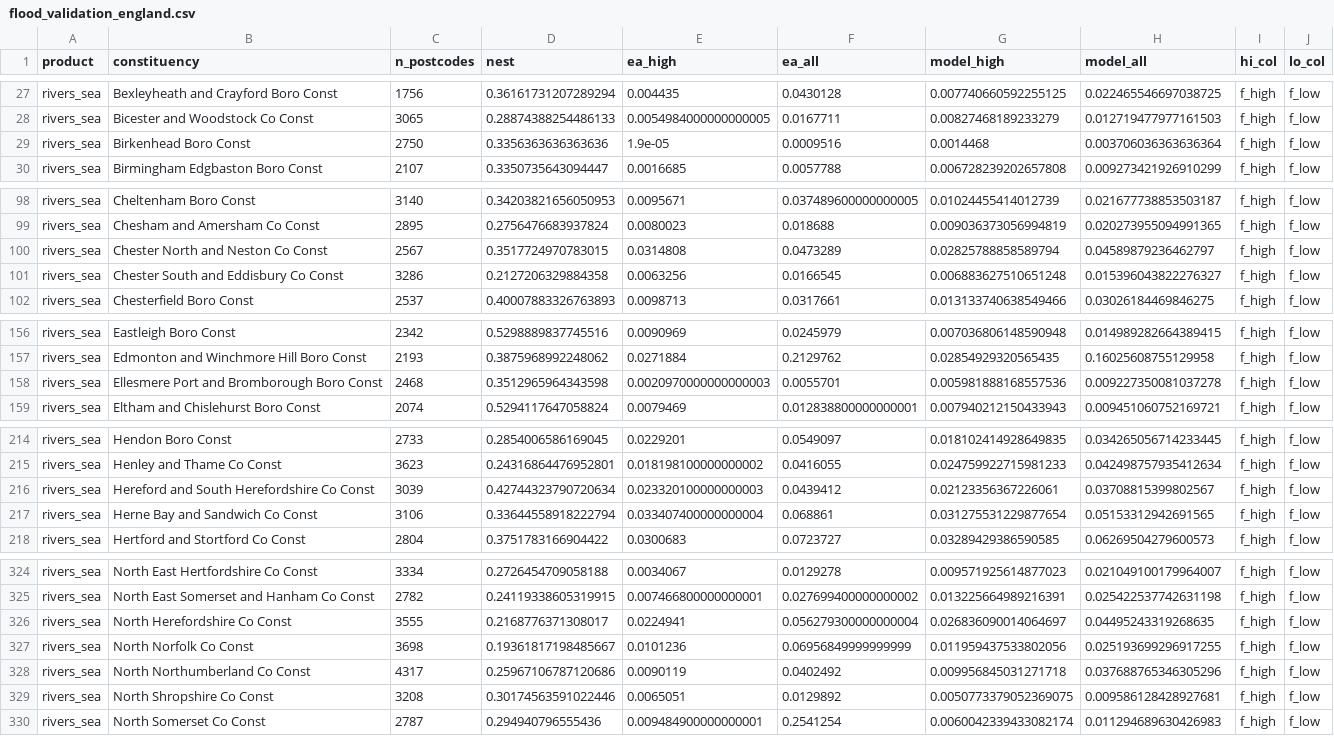
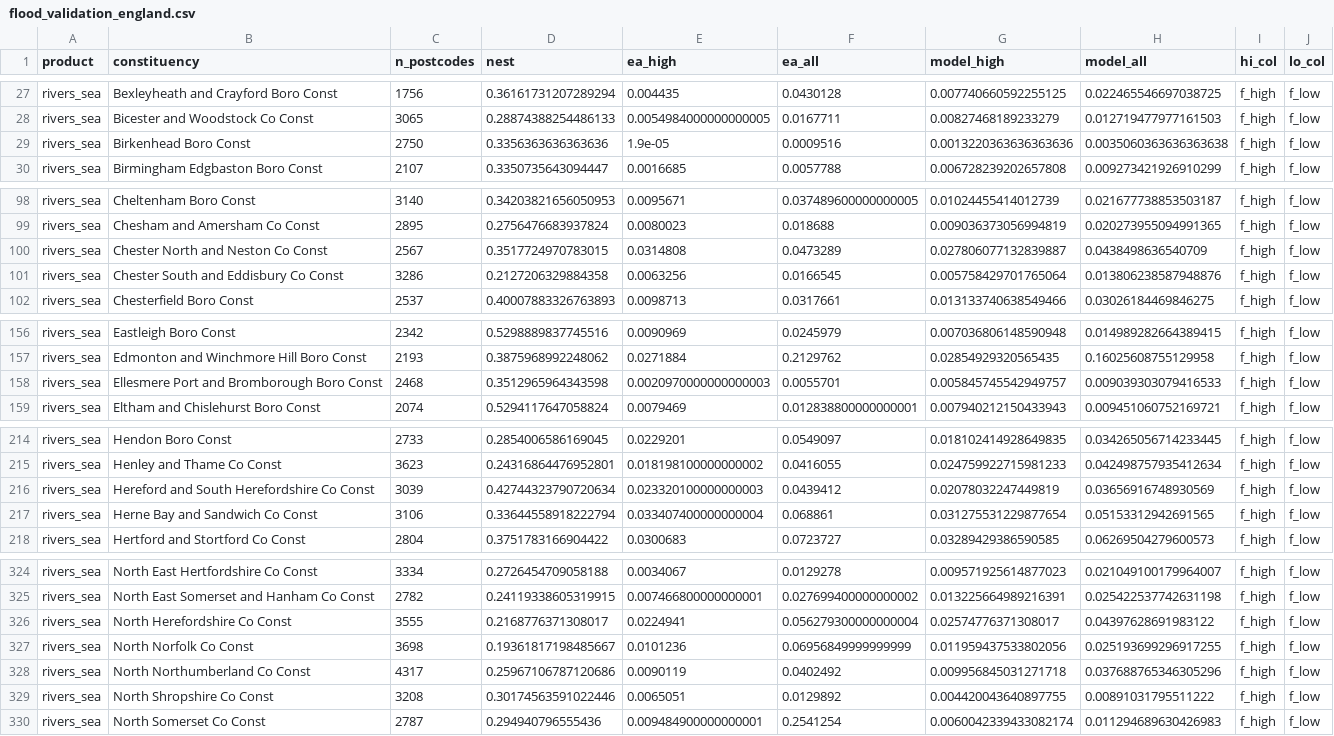
Before and after one commit to SMcode-source/uk-home-insurance-risk-map, a CSV file: data/flood_validation_england.csv, drawn as a sheet; only a part is shown, gaps mark what is left out; the diff covers the shown part only.

```diff
--- a/data/flood_validation_england.csv
+++ b/data/flood_validation_england.csv
@@ -28,3 +28,3 @@ rivers_sea,Bexleyheath and Crayford Boro Const,1756,0.36161731207289294,0.004435
 rivers_sea,Bicester and Woodstock Co Const,3065,0.28874388254486133,0.0054984000000000005,0.0167711,0.00827468189233279,0.012719477977161503,f_high,f_low
-rivers_sea,Birkenhead Boro Const,2750,0.3356363636363636,1.9e-05,0.0009516,0.0014468,0.003706036363636364,f_high,f_low
+rivers_sea,Birkenhead Boro Const,2750,0.3356363636363636,1.9e-05,0.0009516,0.0013220363636363636,0.0035060363636363638,f_high,f_low
 rivers_sea,Birmingham Edgbaston Boro Const,2107,0.3350735643094447,0.0016685,0.0057788,0.006728239202657808,0.009273421926910299,f_high,f_low
@@ -99,4 +99,4 @@ rivers_sea,Cheltenham Boro Const,3140,0.34203821656050953,0.0095671,0.0374896000
 rivers_sea,Chesham and Amersham Co Const,2895,0.2756476683937824,0.0080023,0.018688,0.009036373056994819,0.020273955094991365,f_high,f_low
-rivers_sea,Chester North and Neston Co Const,2567,0.3517724970783015,0.0314808,0.0473289,0.02825788858589794,0.04589879236462797,f_high,f_low
-rivers_sea,Chester South and Eddisbury Co Const,3286,0.2127206329884358,0.0063256,0.0166545,0.006883627510651248,0.015396043822276327,f_high,f_low
+rivers_sea,Chester North and Neston Co Const,2567,0.3517724970783015,0.0314808,0.0473289,0.027806077132839887,0.0438498636540709,f_high,f_low
+rivers_sea,Chester South and Eddisbury Co Const,3286,0.2127206329884358,0.0063256,0.0166545,0.005758429701765064,0.013806238587948876,f_high,f_low
 rivers_sea,Chesterfield Boro Const,2537,0.40007883326763893,0.0098713,0.0317661,0.013133740638549466,0.03026184469846275,f_high,f_low
@@ -157,3 +157,3 @@ rivers_sea,Eastleigh Boro Const,2342,0.5298889837745516,0.0090969,0.0245979,0.00
 rivers_sea,Edmonton and Winchmore Hill Boro Const,2193,0.3875968992248062,0.0271884,0.2129762,0.02854929320565435,0.16025608755129958,f_high,f_low
-rivers_sea,Ellesmere Port and Bromborough Boro Const,2468,0.3512965964343598,0.0020970000000000003,0.0055701,0.005981888168557536,0.009227350081037278,f_high,f_low
+rivers_sea,Ellesmere Port and Bromborough Boro Const,2468,0.3512965964343598,0.0020970000000000003,0.0055701,0.005845745542949757,0.009039303079416533,f_high,f_low
 rivers_sea,Eltham and Chislehurst Boro Const,2074,0.5294117647058824,0.0079469,0.012838800000000001,0.007940212150433943,0.009451060752169721,f_high,f_low
@@ -215,3 +215,3 @@ rivers_sea,Hendon Boro Const,2733,0.2854006586169045,0.0229201,0.0549097,0.01810
 rivers_sea,Henley and Thame Co Const,3623,0.24316864476952801,0.018198100000000002,0.0416055,0.024759922715981233,0.042498757935412634,f_high,f_low
-rivers_sea,Hereford and South Herefordshire Co Const,3039,0.42744323790720634,0.023320100000000003,0.0439412,0.02123356367226061,0.03708815399802567,f_high,f_low
+rivers_sea,Hereford and South Herefordshire Co Const,3039,0.42744323790720634,0.023320100000000003,0.0439412,0.02078032247449819,0.03656916748930569,f_high,f_low
 rivers_sea,Herne Bay and Sandwich Co Const,3106,0.33644558918222794,0.033407400000000004,0.068861,0.031275531229877654,0.05153312942691565,f_high,f_low
@@ -325,6 +325,6 @@ rivers_sea,North East Hertfordshire Co Const,3334,0.2726454709058188,0.0034067,0
 rivers_sea,North East Somerset and Hanham Co Const,2782,0.24119338605319915,0.007466800000000001,0.027699400000000002,0.013225664989216391,0.025422537742631198,f_high,f_low
-rivers_sea,North Herefordshire Co Const,3555,0.2168776371308017,0.0224941,0.056279300000000004,0.026836090014064697,0.04495243319268635,f_high,f_low
+rivers_sea,North Herefordshire Co Const,3555,0.2168776371308017,0.0224941,0.056279300000000004,0.02574776371308017,0.04397628691983122,f_high,f_low
 rivers_sea,North Norfolk Co Const,3698,0.19361817198485667,0.0101236,0.06956849999999999,0.011959437533802056,0.025193699296917255,f_high,f_low
 rivers_sea,North Northumberland Co Const,4317,0.25967106787120686,0.0090119,0.0402492,0.009956845031271718,0.037688765346305296,f_high,f_low
-rivers_sea,North Shropshire Co Const,3208,0.30174563591022446,0.0065051,0.0129892,0.0050773379052369075,0.009586128428927681,f_high,f_low
+rivers_sea,North Shropshire Co Const,3208,0.30174563591022446,0.0065051,0.0129892,0.004420043640897755,0.00891031795511222,f_high,f_low
 rivers_sea,North Somerset Co Const,2787,0.294940796555436,0.009484900000000001,0.2541254,0.0060042339433082174,0.011294689630426983,f_high,f_low
```
Also changed, not shown: 15 edited cells elsewhere in this file, data/flood_validation.csv.
